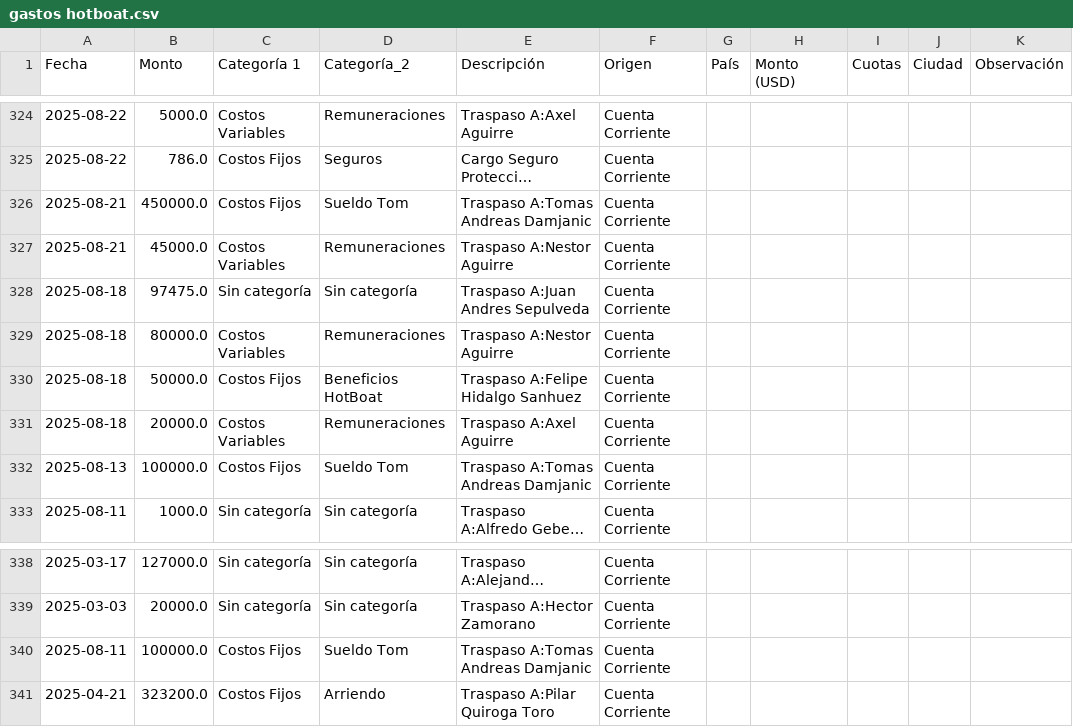
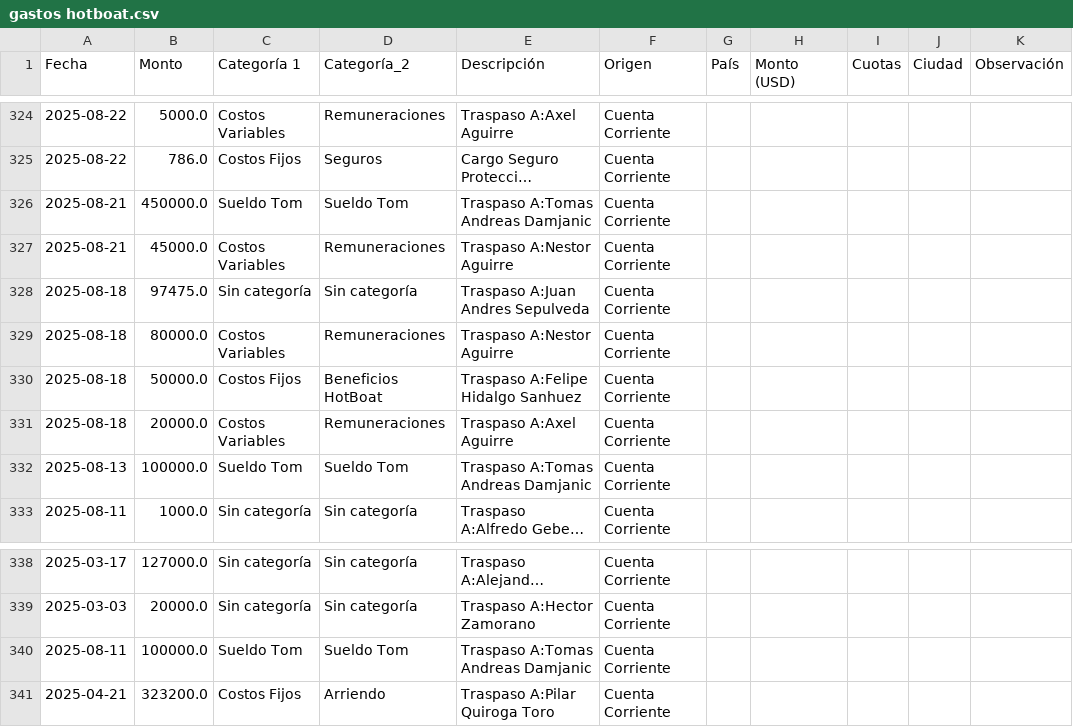
Before and after one commit to hotboat123/hotboat-dashboard, a CSV file: archivos_output/gastos hotboat.csv, drawn as a sheet; only a part is shown, gaps mark what is left out; long unchanged cells end in …; the diff covers the shown part only; the diff names each change by its address in the sheet, - before the commit and + after, or states it on an @@ line.

```diff
--- a/archivos_output/gastos hotboat.csv
+++ b/archivos_output/gastos hotboat.csv
-C326 (Categoría 1): Costos Fijos
+C326 (Categoría 1): Sueldo Tom
-C332 (Categoría 1): Costos Fijos
+C332 (Categoría 1): Sueldo Tom
-C340 (Categoría 1): Costos Fijos
+C340 (Categoría 1): Sueldo Tom
```
Also changed, not shown: 6 edited cells elsewhere in this file, archivos_output/Utilidad operativa.csv, archivos_output/cashflow_mensual.csv, 4 other files.
